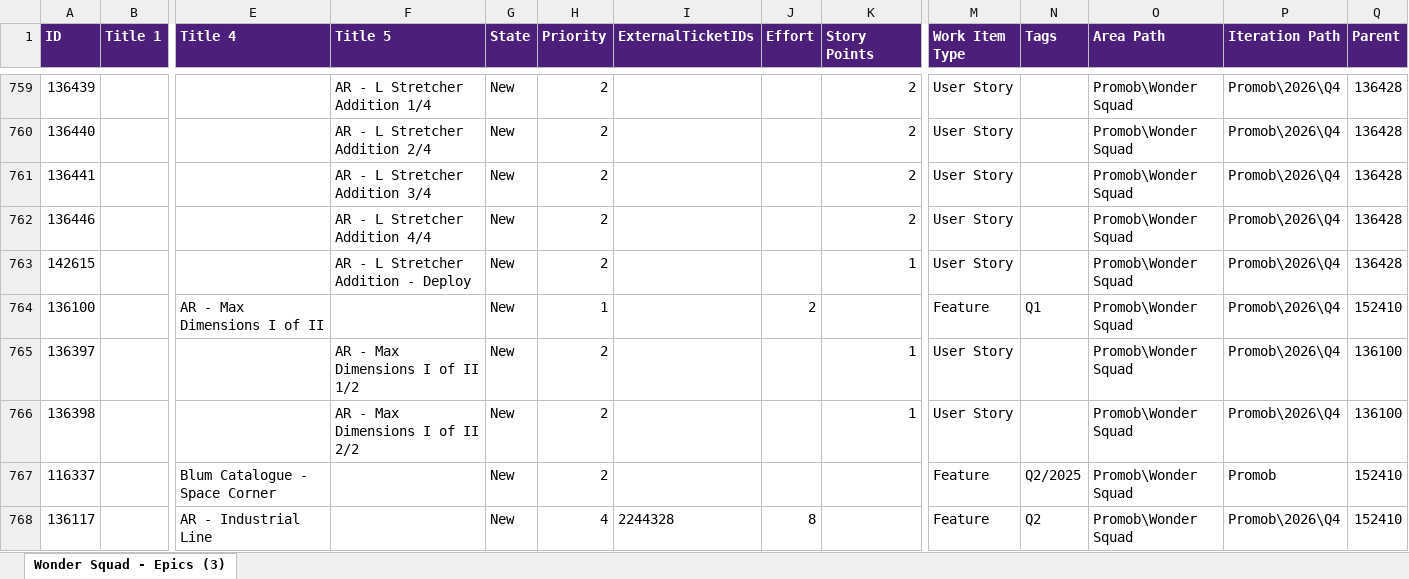
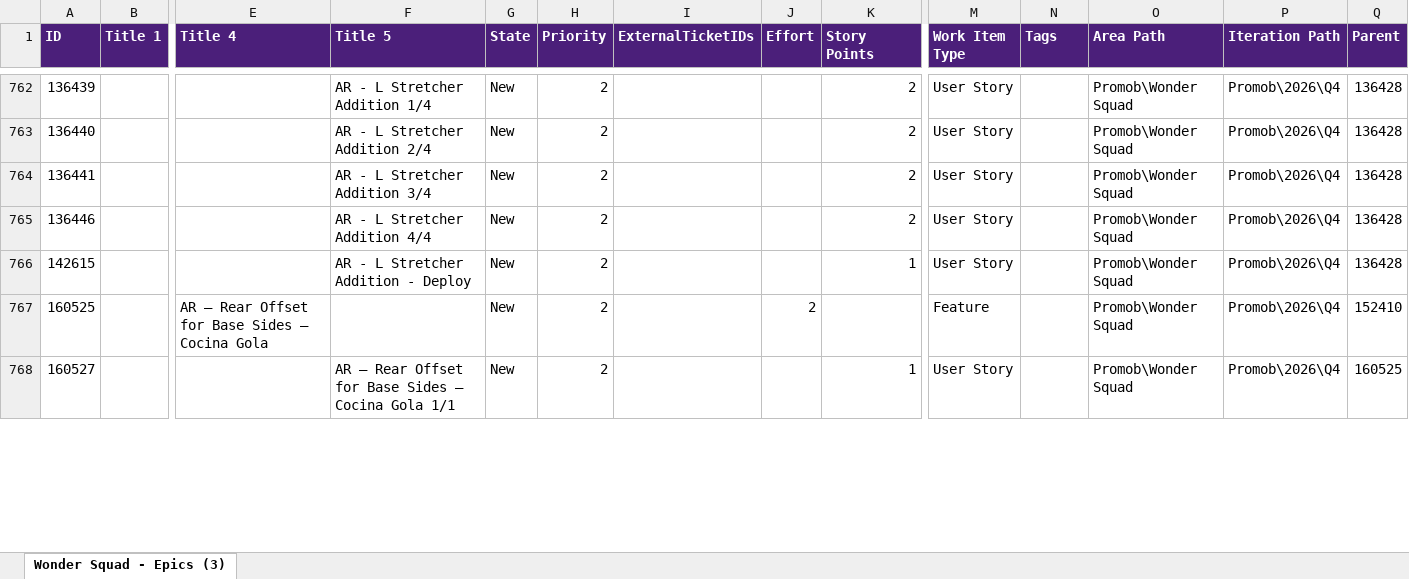
Before and after one commit to Gui08lherme/versao-conteudo, an Excel workbook: LISTA.xlsx, sheet Wonder Squad - Epics (3), drawn as a sheet; only a part is shown, gaps mark what is left out; values as stored, in another font and other column widths than the file's, no borders; removed rows and columns are numbered as before the commit, all else as after; rows hold the shown columns only; the diff covers the shown part only; the diff names each change by its address in the sheet, - before the commit and + after, or states it on an @@ line.

```diff
--- a/LISTA.xlsx (sheet Wonder Squad - Epics (3))
+++ b/LISTA.xlsx (sheet Wonder Squad - Epics (3))
-A767 (ID): 136100
+A767 (ID): 160525
-E767 (Title 4): AR - Max Dimensions I of II
+E767 (Title 4): AR – Rear Offset for Base Sides – Cocina Gola
-H767 (Priority): 1
+H767 (Priority): 2
-N767 (Tags): Q1
+N767 (Tags): (empty)
-A768 (ID): 136397
+A768 (ID): 160527
-F768 (Title 5): AR - Max Dimensions I of II 1/2
+F768 (Title 5): AR – Rear Offset for Base Sides – Cocina Gola 1/1
-Q768 (Parent): 136100
+Q768 (Parent): 160525
-row 766: 136398 |  |  | AR - Max Dimensions I of II 2/2 | New | 2 |  |  | 1 | User Story |  | Promob\Wonder Squad | Promob\2026\Q4 | 136100
-row 767: 116337 |  | Blum Catalogue - Space Corner |  | New | 2 |  |  |  | Feature | Q2/2025 | Promob\Wonder Squad | Promob | 152410
-row 768: 136117 |  | AR - Industrial Line |  | New | 4 | 2244328 | 8 |  | Feature | Q2 | Promob\Wonder Squad | Promob\2026\Q4 | 152410
```
Also changed, not shown: 19 added rows, 7 removed rows and 42 edited cells elsewhere in this sheet.
